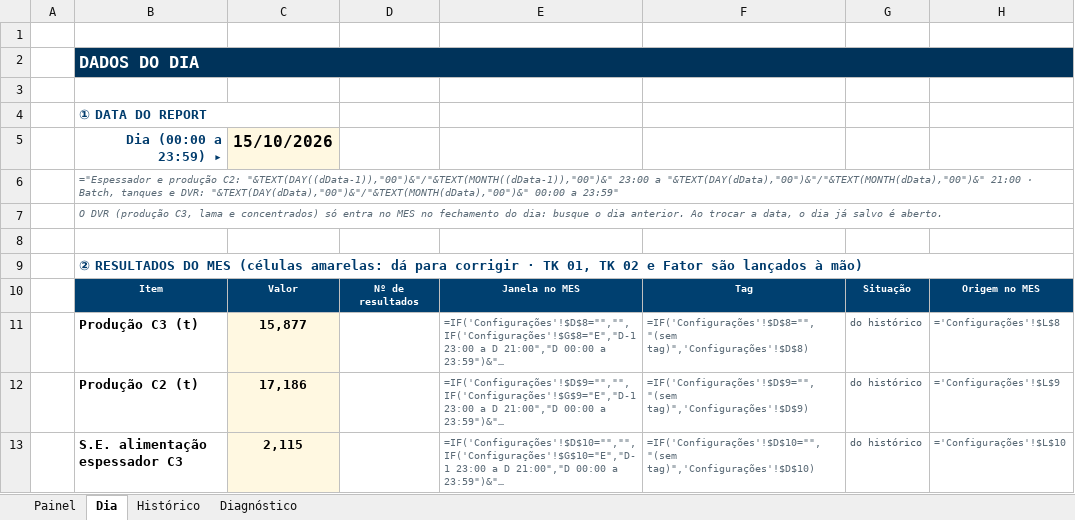
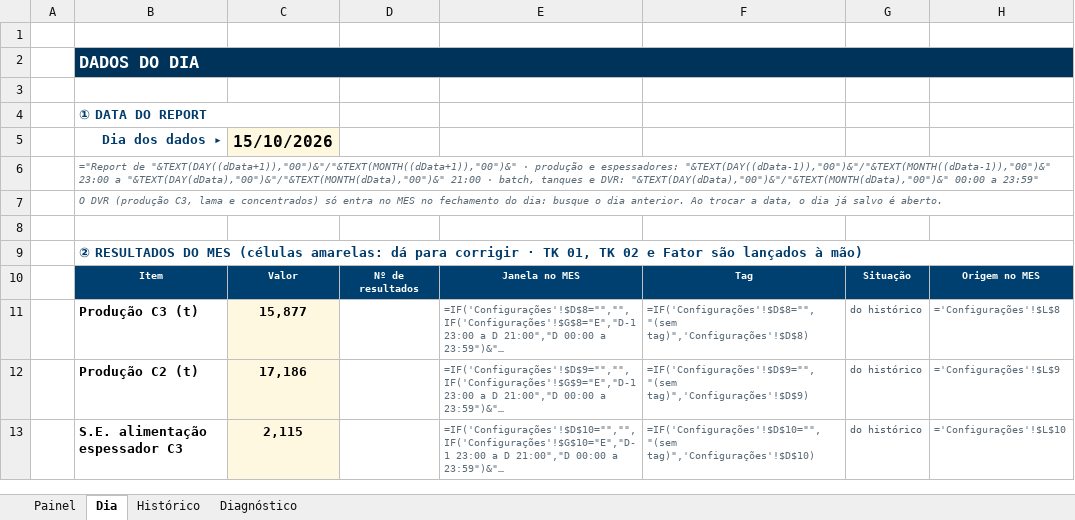
Before and after one commit to forl-felipe/lab-analise-mes, an Excel workbook: monitoramento_se_espessador/Monitoramento_SE_Espessador_Batch.xlsm, sheet Dia, drawn as a sheet; only a part is shown; long unchanged cells end in …; values as stored, in another font and other column widths than the file's, no borders; formulas without a stored value are shown as written; charts and pictures and conditional formats not drawn; the diff names each change by its address in the sheet, - before the commit and + after, or states it on an @@ line.

```diff
--- a/monitoramento_se_espessador/Monitoramento_SE_Espessador_Batch.xlsm (sheet Dia)
+++ b/monitoramento_se_espessador/Monitoramento_SE_Espessador_Batch.xlsm (sheet Dia)
-B5: Dia (00:00 a 23:59) ▸
+B5: Dia dos dados ▸
-B6: ="Espessador e produção C2: "&TEXT(DAY((dData-1)),"00")&"/"&TEXT(MONTH((dData-1)),"00")&" 23:00 a "&TEXT(DAY(dData),"00")&"/"&TEXT(MONTH(dData),"00")&" 21:00 · Batch, tanques e…
+B6: ="Report de "&TEXT(DAY((dData+1)),"00")&"/"&TEXT(MONTH((dData+1)),"00")&" · produção e espessadores: "&TEXT(DAY((dData-1)),"00")&"/"&TEXT(MONTH((dData-1)),"00")&" 23:00 a "&TEXT(DAY(dData),"00")&"/"&TEXT(MONTH(dData),"00")&" 21:00 · batch, tanques e…
```
Also changed, not shown: 4 other files.
